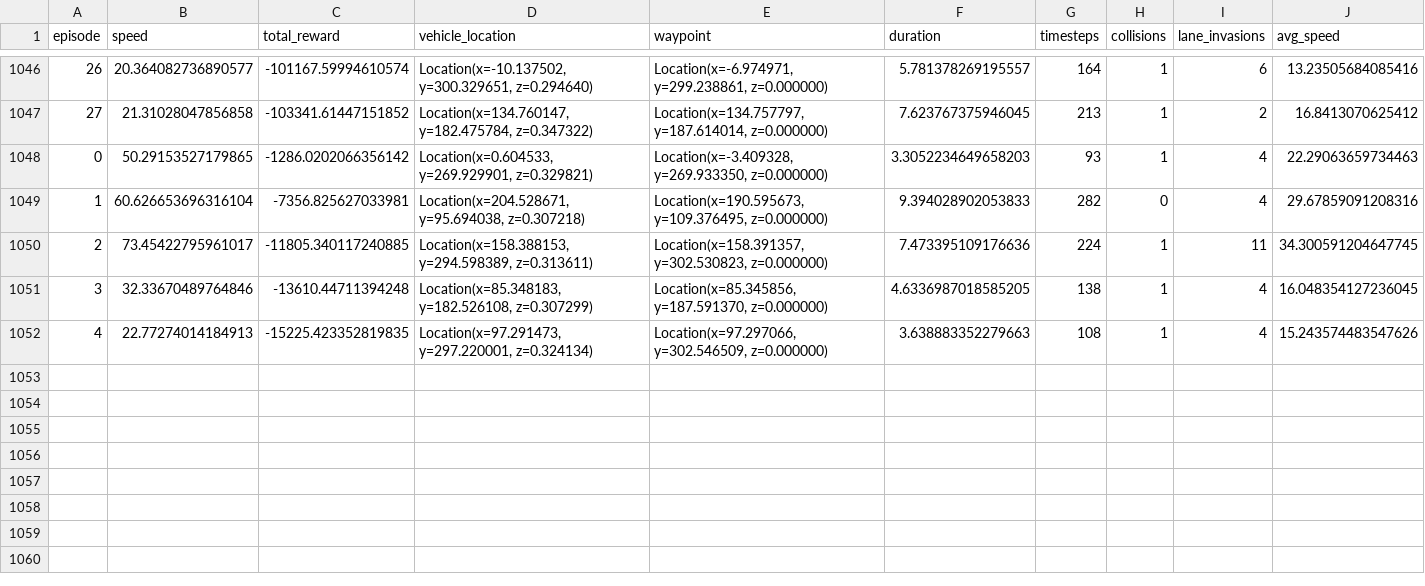
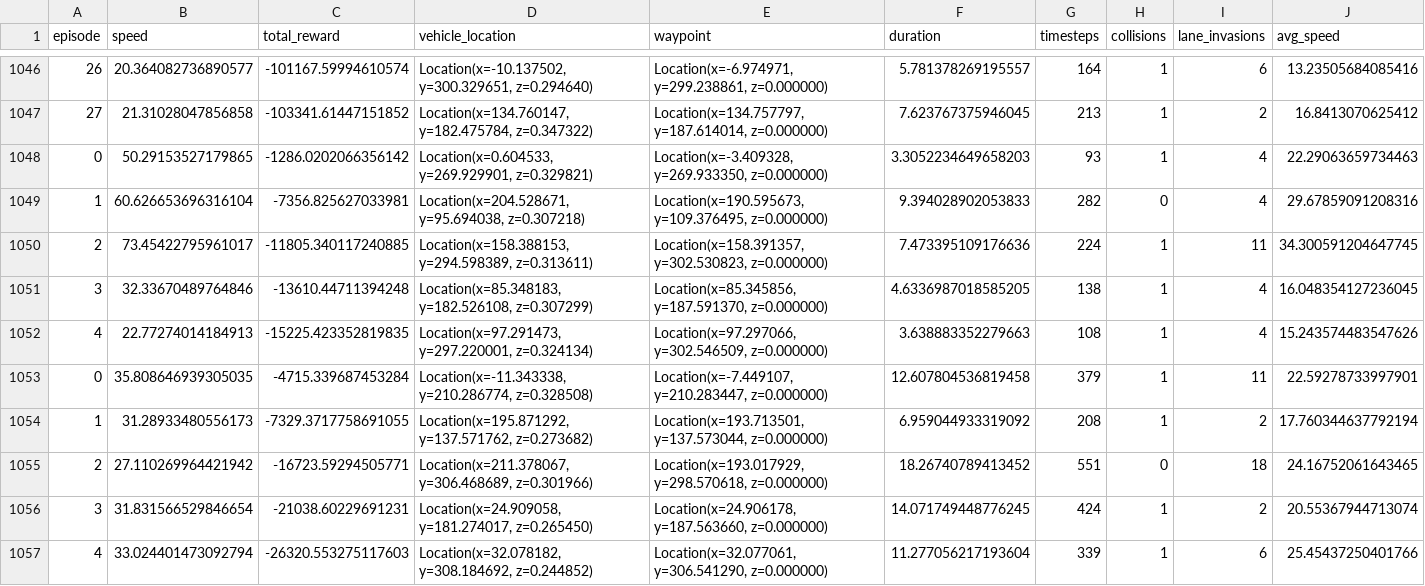
Before and after one commit to a-ture/QDriveSim, a CSV file: Automotive/episode_metrics.csv, drawn as a sheet; only a part is shown, gaps mark what is left out; the diff names each change by its address in the sheet, - before the commit and + after, or states it on an @@ line.

```diff
--- a/Automotive/episode_metrics.csv
+++ b/Automotive/episode_metrics.csv
+row 1053: 0 | 35.808646939305035 | -4715.339687453284 | Location(x=-11.343338, y=210.286774, z=0.328508) | Location(x=-7.449107, y=210.283447, z=0.000000) | 12.607804536819458 | 379 | 1 | 11 | 22.59278733997901
+row 1054: 1 | 31.28933480556173 | -7329.3717758691055 | Location(x=195.871292, y=137.571762, z=0.273682) | Location(x=193.713501, y=137.573044, z=0.000000) | 6.959044933319092 | 208 | 1 | 2 | 17.760344637792194
+row 1055: 2 | 27.110269964421942 | -16723.59294505771 | Location(x=211.378067, y=306.468689, z=0.301966) | Location(x=193.017929, y=298.570618, z=0.000000) | 18.26740789413452 | 551 | 0 | 18 | 24.16752061643465
+row 1056: 3 | 31.831566529846654 | -21038.60229691231 | Location(x=24.909058, y=181.274017, z=0.265450) | Location(x=24.906178, y=187.563660, z=0.000000) | 14.071749448776245 | 424 | 1 | 2 | 20.55367944713074
+row 1057: 4 | 33.024401473092794 | -26320.553275117603 | Location(x=32.078182, y=308.184692, z=0.244852) | Location(x=32.077061, y=306.541290, z=0.000000) | 11.277056217193604 | 339 | 1 | 6 | 25.45437250401766
```
Also changed, not shown: Automotive/emissions.csv, 4 other files.
